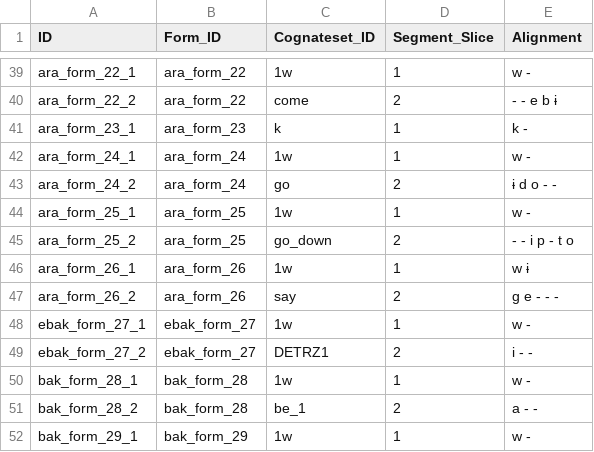
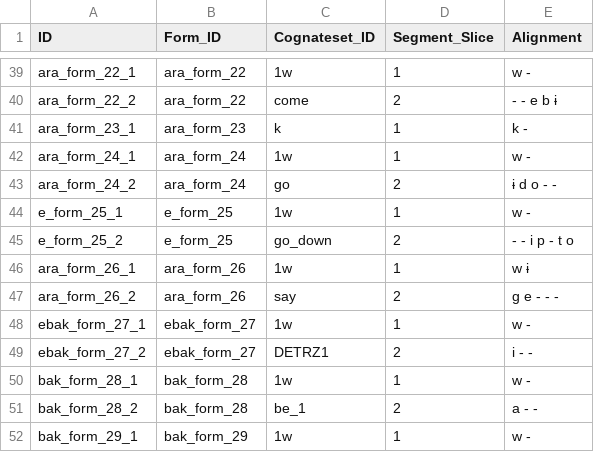
Before and after one commit to fmatter/cariban_irregular_1, a CSV file: data/cldf/cognates.csv, drawn as a sheet; only a part is shown, gaps mark what is left out.

Commit message:
cldf test

```diff
--- a/data/cldf/cognates.csv
+++ b/data/cldf/cognates.csv
@@ -43,4 +43,4 @@ ara_form_24_1,ara_form_24,1w,1,w -
 ara_form_24_2,ara_form_24,go,2,ɨ d o - -
-ara_form_25_1,ara_form_25,1w,1,w -
-ara_form_25_2,ara_form_25,go_down,2,- - i p - t o
+e_form_25_1,e_form_25,1w,1,w -
+e_form_25_2,e_form_25,go_down,2,- - i p - t o
 ara_form_26_1,ara_form_26,1w,1,w ɨ
```
Also changed, not shown: data/cldf/forms.csv, data/inflection_data.csv.
